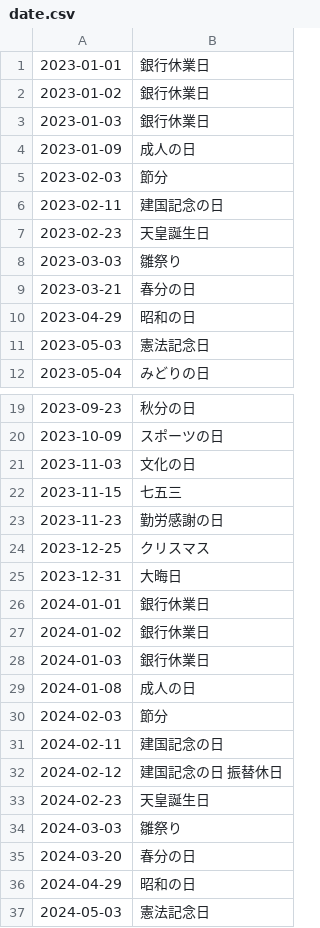
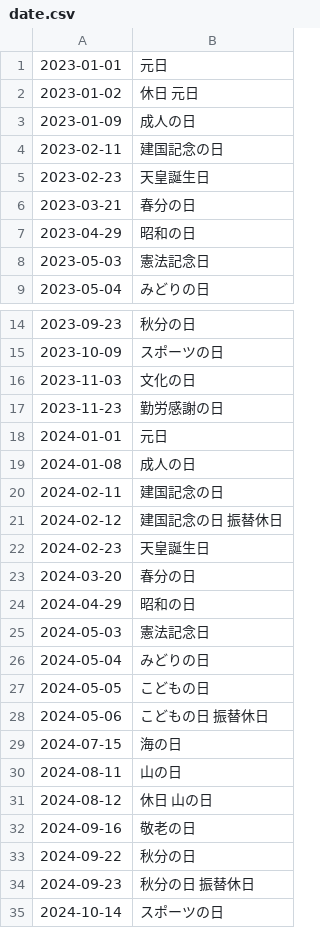
Before and after one commit to holidays-jp/api, a CSV file: docs/v1/date.csv, drawn as a sheet; only a part is shown, gaps mark what is left out; the shorter side is filled out with more unchanged rows; the diff covers the shown part only.

```diff
--- a/docs/v1/date.csv
+++ b/docs/v1/date.csv
@@ -1,9 +1,6 @@
-2023-01-01,銀行休業日
-2023-01-02,銀行休業日
-2023-01-03,銀行休業日
+2023-01-01,元日
+2023-01-02,"休日 元日"
 2023-01-09,成人の日
-2023-02-03,節分
 2023-02-11,建国記念の日
 2023-02-23,天皇誕生日
-2023-03-03,雛祭り
 2023-03-21,春分の日
@@ -21,11 +16,5 @@
 2023-11-03,文化の日
-2023-11-15,七五三
 2023-11-23,勤労感謝の日
-2023-12-25,クリスマス
-2023-12-31,大晦日
-2024-01-01,銀行休業日
-2024-01-02,銀行休業日
-2024-01-03,銀行休業日
+2024-01-01,元日
 2024-01-08,成人の日
-2024-02-03,節分
 2024-02-11,建国記念の日
@@ -33,3 +22,2 @@
 2024-02-23,天皇誕生日
-2024-03-03,雛祭り
 2024-03-20,春分の日
```
Also changed, not shown: 16 removed rows and 1 edited cell elsewhere in this file, docs/v1/2019/date.csv, docs/v1/2019/datetime.csv, 46 other files.
